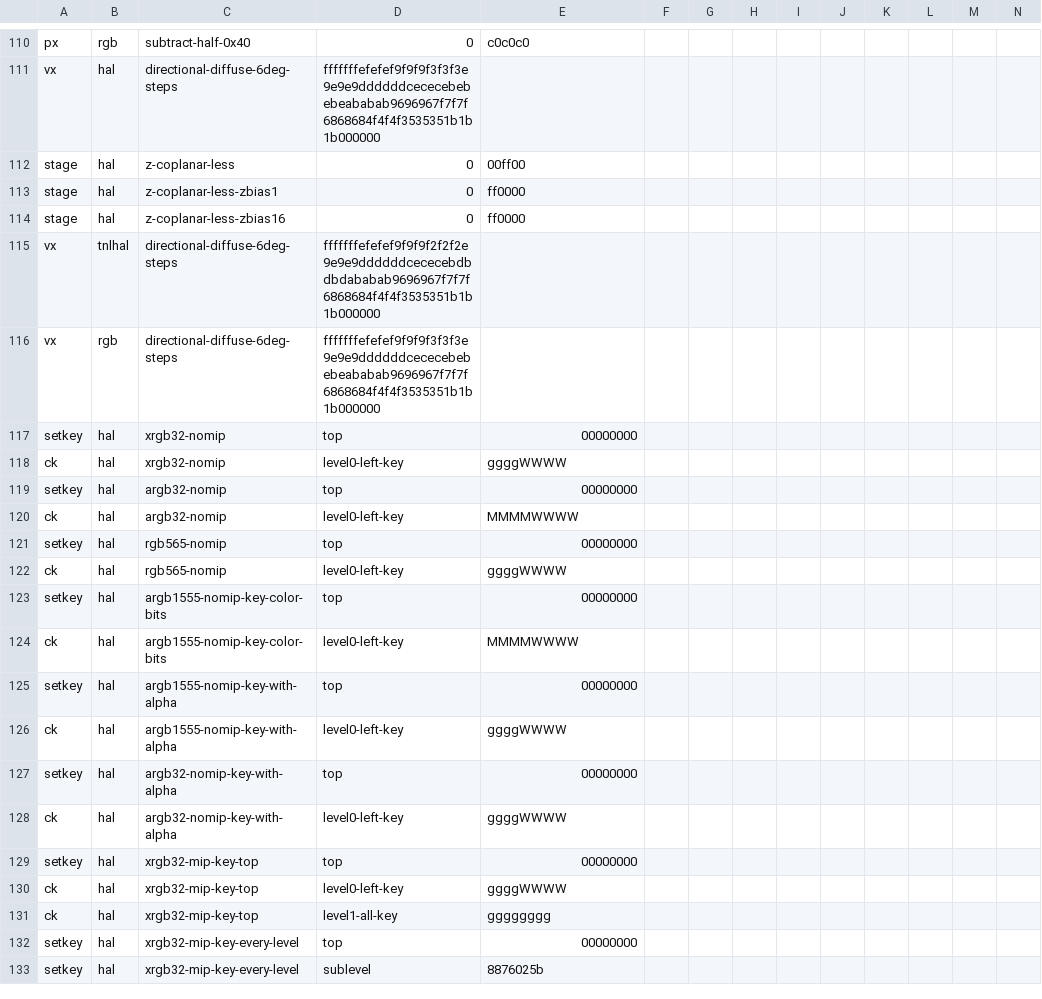
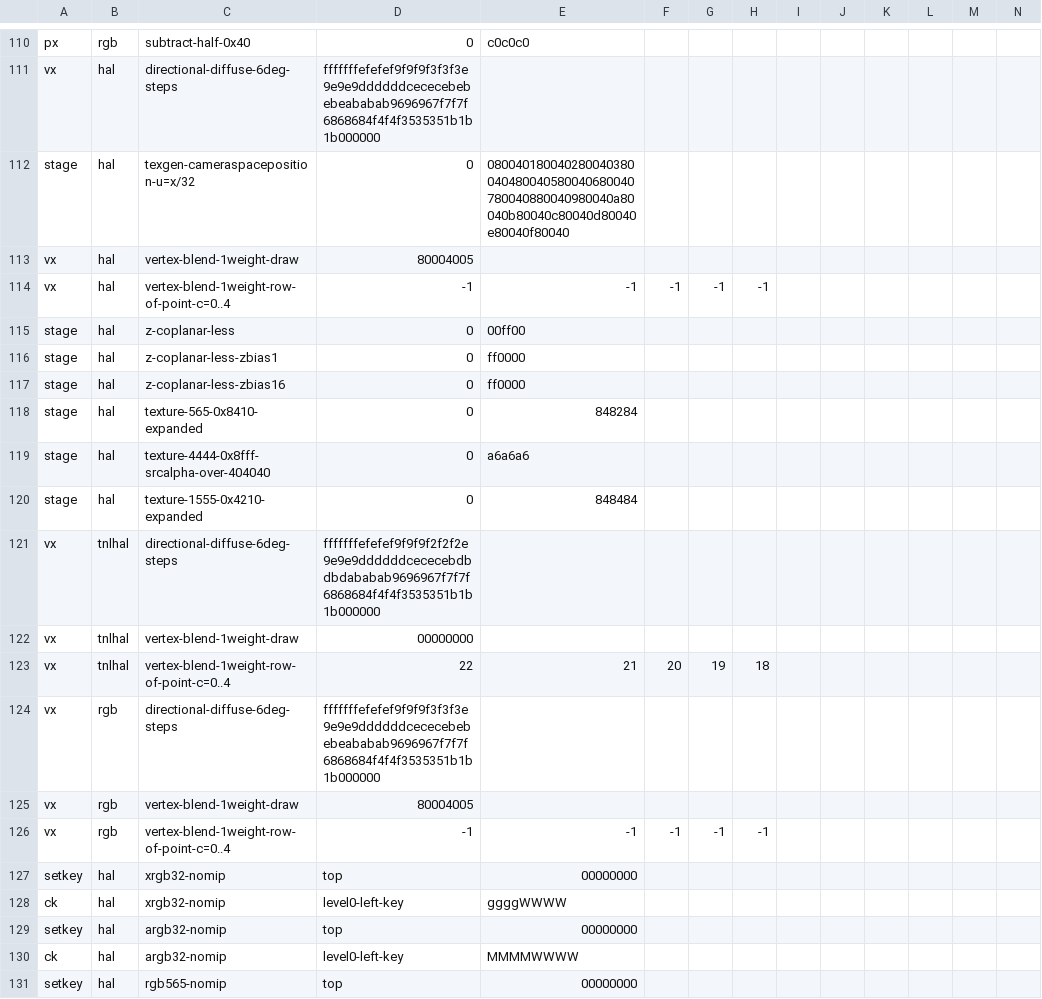
Before and after one commit to hitode-project/hitode, a TSV file: crates/adv-dx/src/ddraw/d3d/expectations.tsv, drawn as a sheet; only a part is shown, gaps mark what is left out; the shorter side is filled out with more unchanged rows; rows hold the shown columns only; the diff names each change by its address in the sheet, - before the commit and + after, or states it on an @@ line.

Commit message:
test(graphics): cover device7 transforms and lost targets
Exercise registry drawing across device classes and compare texture transforms and packed texel conversion with the measured pixels.

```diff
--- a/crates/adv-dx/src/ddraw/d3d/expectations.tsv
+++ b/crates/adv-dx/src/ddraw/d3d/expectations.tsv
+row 112: stage | hal | texgen-cameraspaceposition-u=x/32 | 0 | 080040180040280040380040480040580040680040780040880040980040a80040b80040c80040d80040e80040f80040
+row 113: vx | hal | vertex-blend-1weight-draw | 80004005
+row 114: vx | hal | vertex-blend-1weight-row-of-point-c=0..4 | -1 | -1 | -1 | -1 | -1
+row 118: stage | hal | texture-565-0x8410-expanded | 0 | 848284
+row 119: stage | hal | texture-4444-0x8fff-srcalpha-over-404040 | 0 | a6a6a6
+row 120: stage | hal | texture-1555-0x4210-expanded | 0 | 848484
+row 122: vx | tnlhal | vertex-blend-1weight-draw | 00000000
+row 123: vx | tnlhal | vertex-blend-1weight-row-of-point-c=0..4 | 22 | 21 | 20 | 19 | 18
+row 125: vx | rgb | vertex-blend-1weight-draw | 80004005
+row 126: vx | rgb | vertex-blend-1weight-row-of-point-c=0..4 | -1 | -1 | -1 | -1 | -1
```
Also changed, not shown: 6 other files.
